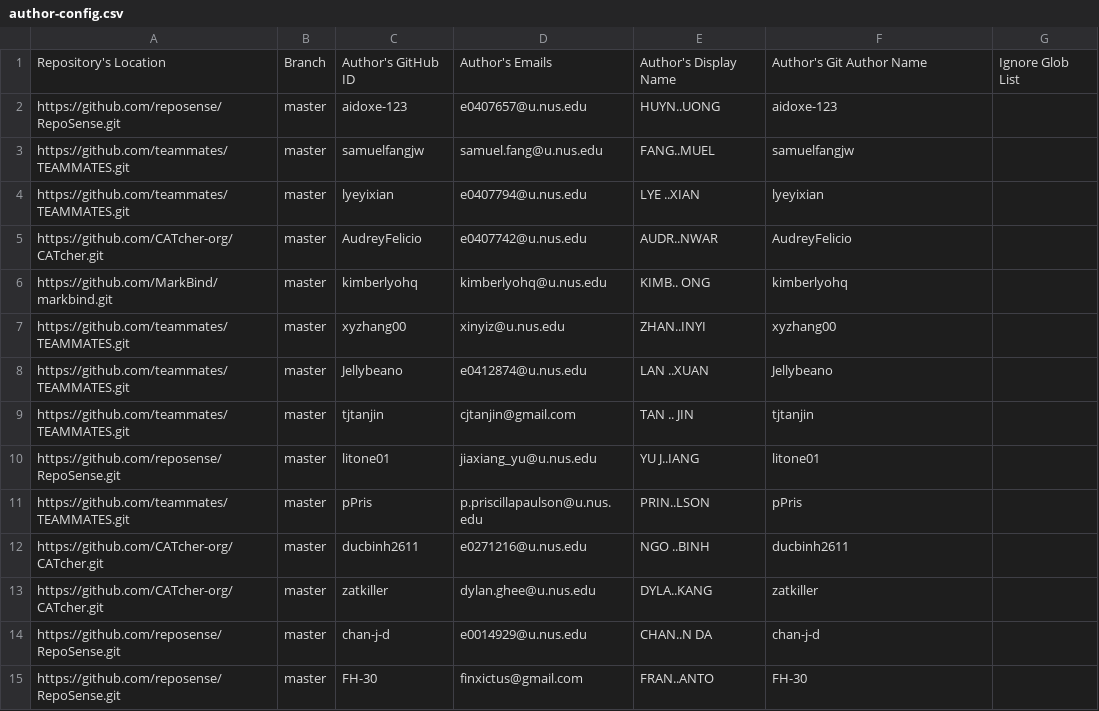
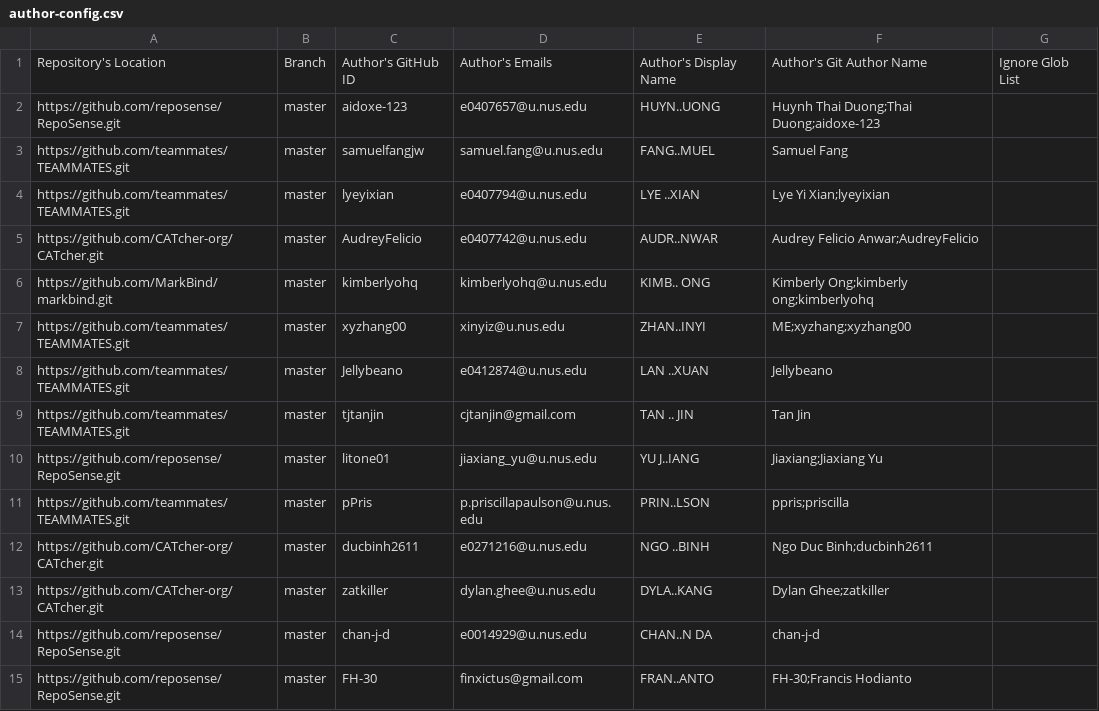
Before and after one commit to nus-oss/iwm-dashboard, a CSV file: configs/author-config.csv, drawn as a sheet.

Commit message:
Update configs

```diff
--- a/configs/author-config.csv
+++ b/configs/author-config.csv
@@ -1,15 +1,15 @@
 Repository's Location,Branch,Author's GitHub ID,Author's Emails,Author's Display Name,Author's Git Author Name,Ignore Glob List
-https://github.com/reposense/RepoSense.git,master,aidoxe-123,e0407657@u.nus.edu,HUYN..UONG,aidoxe-123,
-https://github.com/teammates/TEAMMATES.git,master,samuelfangjw,samuel.fang@u.nus.edu,FANG..MUEL,samuelfangjw,
-https://github.com/teammates/TEAMMATES.git,master,lyeyixian,e0407794@u.nus.edu,LYE ..XIAN,lyeyixian,
-https://github.com/CATcher-org/CATcher.git,master,AudreyFelicio,e0407742@u.nus.edu,AUDR..NWAR,AudreyFelicio,
-https://github.com/MarkBind/markbind.git,master,kimberlyohq,kimberlyohq@u.nus.edu,KIMB.. ONG,kimberlyohq,
-https://github.com/teammates/TEAMMATES.git,master,xyzhang00,xinyiz@u.nus.edu,ZHAN..INYI,xyzhang00,
+https://github.com/reposense/RepoSense.git,master,aidoxe-123,e0407657@u.nus.edu,HUYN..UONG,Huynh Thai Duong;Thai Duong;aidoxe-123,
+https://github.com/teammates/TEAMMATES.git,master,samuelfangjw,samuel.fang@u.nus.edu,FANG..MUEL,Samuel Fang,
+https://github.com/teammates/TEAMMATES.git,master,lyeyixian,e0407794@u.nus.edu,LYE ..XIAN,Lye Yi Xian;lyeyixian,
+https://github.com/CATcher-org/CATcher.git,master,AudreyFelicio,e0407742@u.nus.edu,AUDR..NWAR,Audrey Felicio Anwar;AudreyFelicio,
+https://github.com/MarkBind/markbind.git,master,kimberlyohq,kimberlyohq@u.nus.edu,KIMB.. ONG,Kimberly Ong;kimberly ong;kimberlyohq,
+https://github.com/teammates/TEAMMATES.git,master,xyzhang00,xinyiz@u.nus.edu,ZHAN..INYI,ME;xyzhang;xyzhang00,
 https://github.com/teammates/TEAMMATES.git,master,Jellybeano,e0412874@u.nus.edu,LAN ..XUAN,Jellybeano,
-https://github.com/teammates/TEAMMATES.git,master,tjtanjin,cjtanjin@gmail.com,TAN .. JIN,tjtanjin,
-https://github.com/reposense/RepoSense.git,master,litone01,jiaxiang_yu@u.nus.edu,YU J..IANG,litone01,
-https://github.com/teammates/TEAMMATES.git,master,pPris,p.priscillapaulson@u.nus.edu,PRIN..LSON,pPris,
-https://github.com/CATcher-org/CATcher.git,master,ducbinh2611,e0271216@u.nus.edu,NGO ..BINH,ducbinh2611,
-https://github.com/CATcher-org/CATcher.git,master,zatkiller,dylan.ghee@u.nus.edu,DYLA..KANG,zatkiller,
+https://github.com/teammates/TEAMMATES.git,master,tjtanjin,cjtanjin@gmail.com,TAN .. JIN,Tan Jin,
+https://github.com/reposense/RepoSense.git,master,litone01,jiaxiang_yu@u.nus.edu,YU J..IANG,Jiaxiang;Jiaxiang Yu,
+https://github.com/teammates/TEAMMATES.git,master,pPris,p.priscillapaulson@u.nus.edu,PRIN..LSON,ppris;priscilla,
+https://github.com/CATcher-org/CATcher.git,master,ducbinh2611,e0271216@u.nus.edu,NGO ..BINH,Ngo Duc Binh;ducbinh2611,
+https://github.com/CATcher-org/CATcher.git,master,zatkiller,dylan.ghee@u.nus.edu,DYLA..KANG,Dylan Ghee;zatkiller,
 https://github.com/reposense/RepoSense.git,master,chan-j-d,e0014929@u.nus.edu,CHAN..N DA,chan-j-d,
-https://github.com/reposense/RepoSense.git,master,FH-30,finxictus@gmail.com,FRAN..ANTO,FH-30,
+https://github.com/reposense/RepoSense.git,master,FH-30,finxictus@gmail.com,FRAN..ANTO,FH-30;Francis Hodianto,
```
